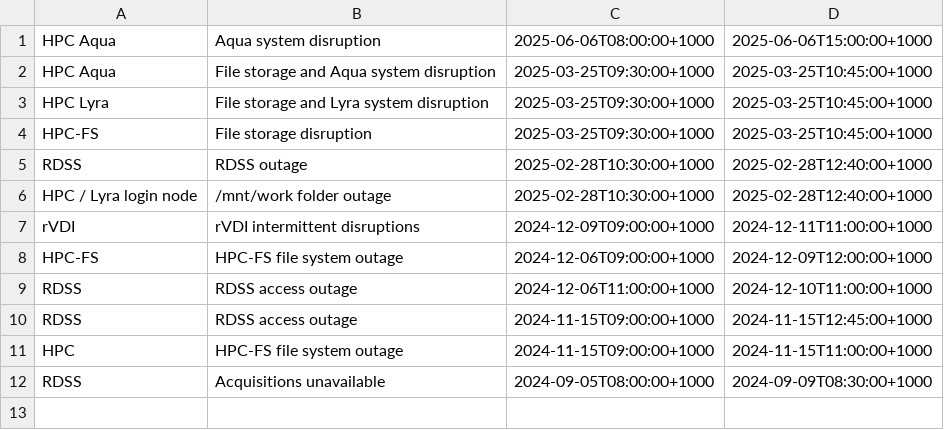
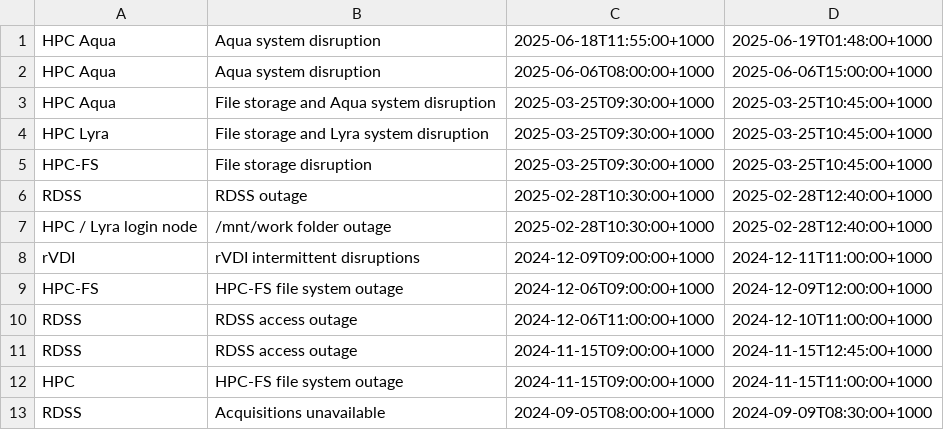
Before and after one commit to eresearchqut/status, a CSV file: past_incidents.csv, drawn as a sheet.

Commit message:
Update past_incidents.csv with unplanned outage 19th June 2025

```diff
--- a/past_incidents.csv
+++ b/past_incidents.csv
@@ -1 +1,2 @@
+HPC Aqua, Aqua system disruption, 2025-06-18T11:55:00+1000, 2025-06-19T01:48:00+1000
 HPC Aqua, Aqua system disruption, 2025-06-06T08:00:00+1000, 2025-06-06T15:00:00+1000
```
